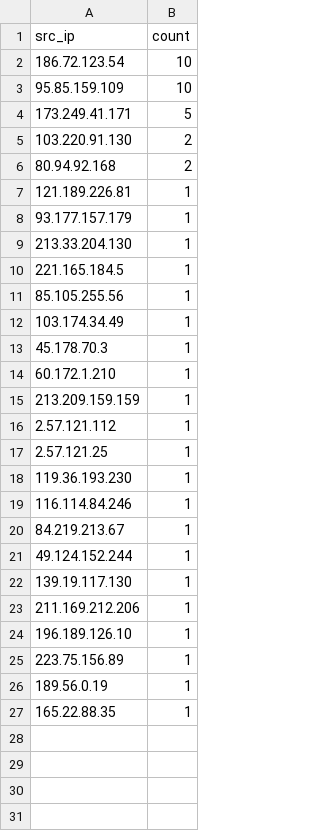
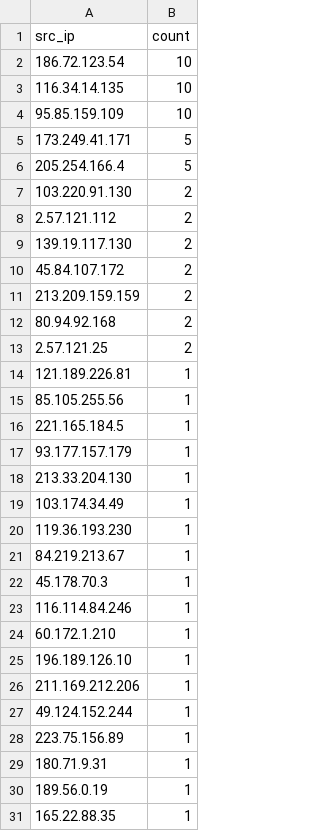
Before and after one commit to Prabhath-de/cowrie-analysis, a CSV file: csv/top_ips.csv, drawn as a sheet; only a part is shown; the diff covers the shown part only.

```diff
--- a/csv/top_ips.csv
+++ b/csv/top_ips.csv
@@ -2,25 +2,29 @@ src_ip,count
 186.72.123.54,10
+116.34.14.135,10
 95.85.159.109,10
 173.249.41.171,5
+205.254.166.4,5
 103.220.91.130,2
+2.57.121.112,2
+139.19.117.130,2
+45.84.107.172,2
+213.209.159.159,2
 80.94.92.168,2
+2.57.121.25,2
 121.189.226.81,1
+85.105.255.56,1
+221.165.184.5,1
 93.177.157.179,1
 213.33.204.130,1
-221.165.184.5,1
-85.105.255.56,1
 103.174.34.49,1
+119.36.193.230,1
+84.219.213.67,1
 45.178.70.3,1
+116.114.84.246,1
 60.172.1.210,1
-213.209.159.159,1
-2.57.121.112,1
-2.57.121.25,1
-119.36.193.230,1
-116.114.84.246,1
-84.219.213.67,1
+196.189.126.10,1
+211.169.212.206,1
 49.124.152.244,1
-139.19.117.130,1
-211.169.212.206,1
-196.189.126.10,1
 223.75.156.89,1
+180.71.9.31,1
 189.56.0.19,1
```
Also changed, not shown: 9 added rows elsewhere in this file, csv/all_logs.csv, csv/passwords.csv, 9 other files.
